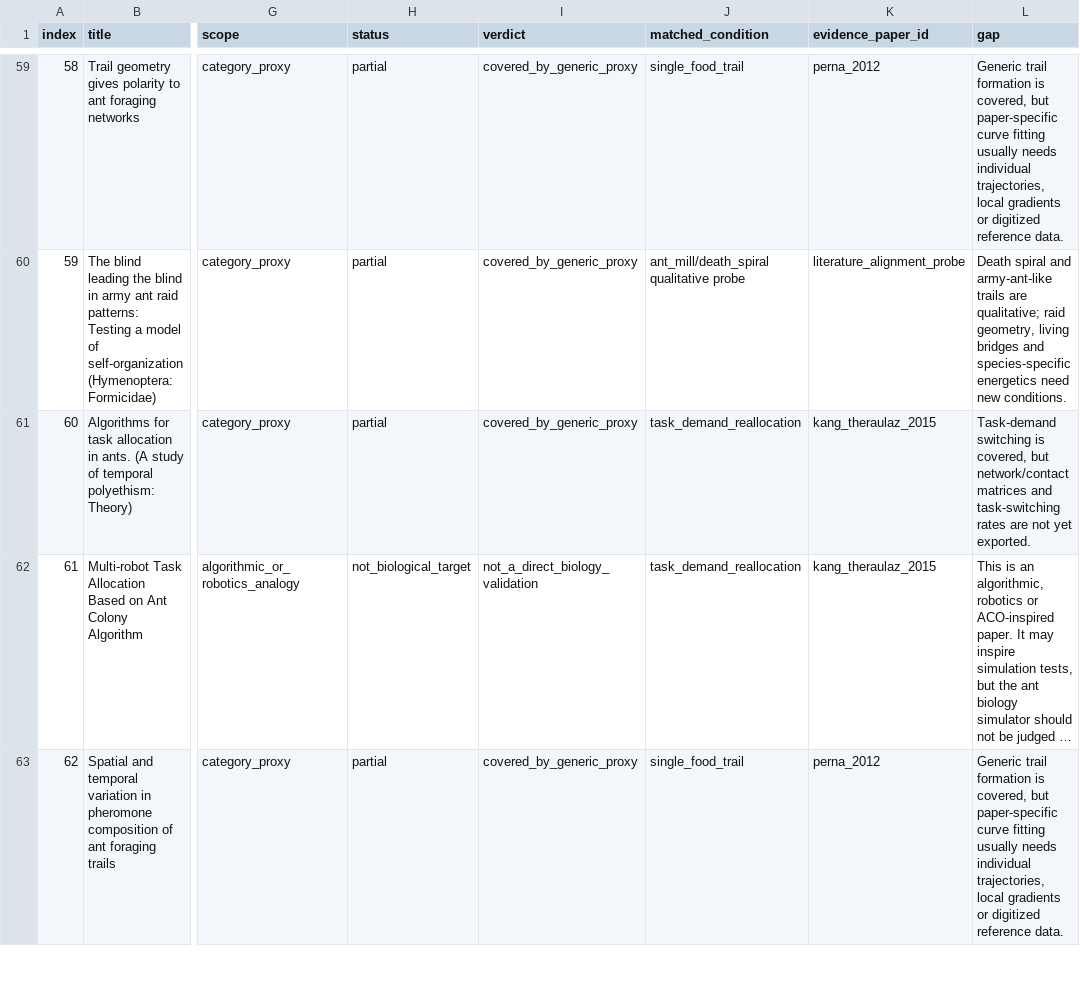
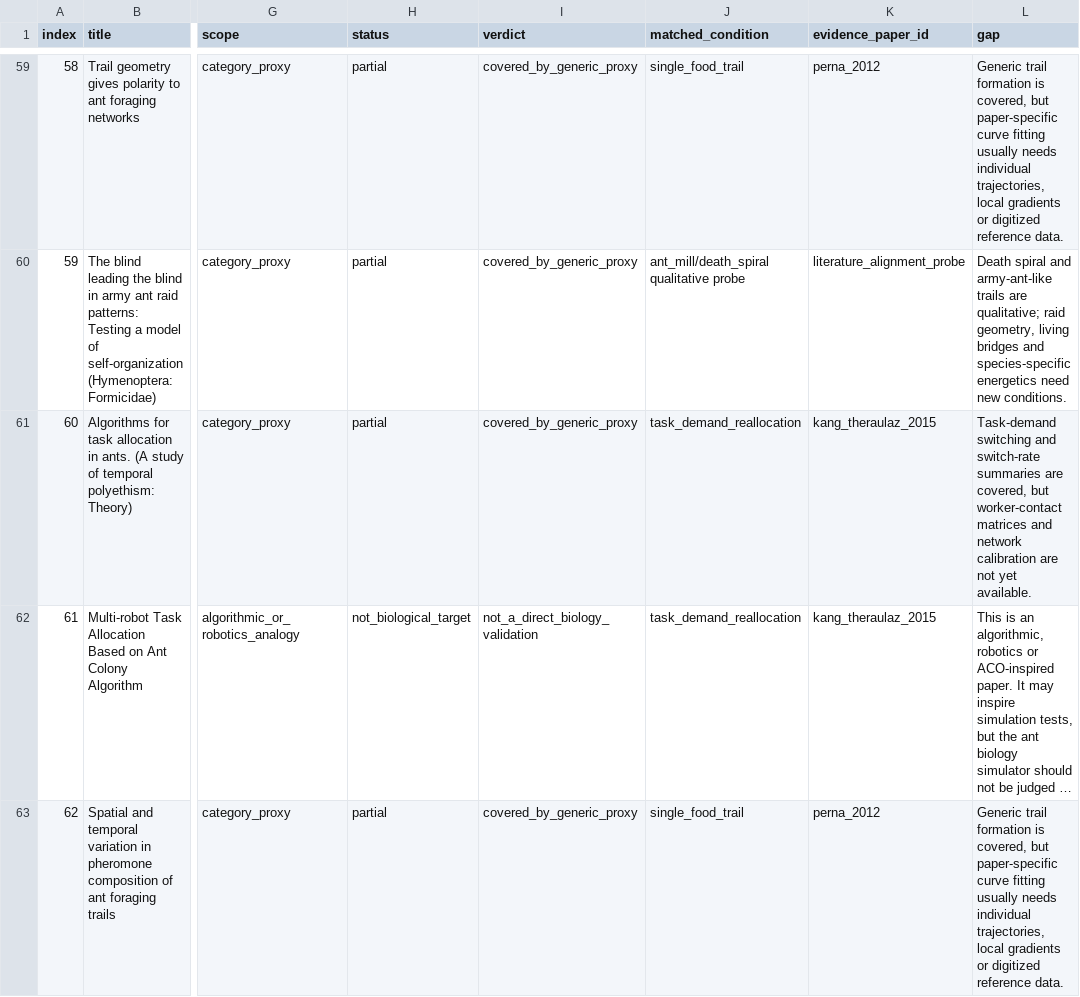
Before and after one commit to s9213712/ant-colony-sim, a CSV file: outputs/literature_corpus_120_evaluation.csv, drawn as a sheet; only a part is shown, gaps mark what is left out; long unchanged cells end in …; the diff covers the shown part only; the diff names each change by its address in the sheet, - before the commit and + after, or states it on an @@ line.

```diff
--- a/outputs/literature_corpus_120_evaluation.csv
+++ b/outputs/literature_corpus_120_evaluation.csv
-L61 (gap): Task-demand switching is covered, but network/contact matrices and task-switching rates are not yet exported.
+L61 (gap): Task-demand switching and switch-rate summaries are covered, but worker-contact matrices and network calibration are not yet available.
```
Also changed, not shown: 21 edited cells elsewhere in this file, outputs/literature_gap_backlog.csv, outputs/paper_conditions_v5.csv, 13 other files.
